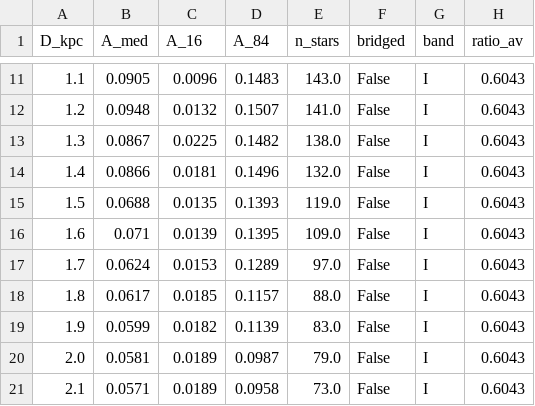
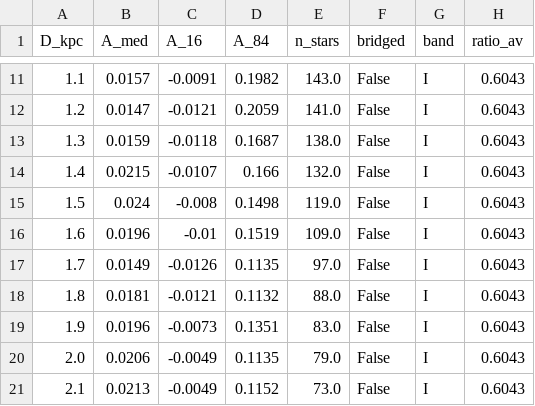
Before and after one commit to nugent68/dustline, a CSV file: examples/cosmos/extinction_I.csv, drawn as a sheet; only a part is shown, gaps mark what is left out; the diff covers the shown part only.

```diff
--- a/examples/cosmos/extinction_I.csv
+++ b/examples/cosmos/extinction_I.csv
@@ -11,11 +11,11 @@ D_kpc,A_med,A_16,A_84,n_stars,bridged,band,ratio_av
-1.1,0.0905,0.0096,0.1483,143.0,False,I,0.6043
-1.2,0.0948,0.0132,0.1507,141.0,False,I,0.6043
-1.3,0.0867,0.0225,0.1482,138.0,False,I,0.6043
-1.4,0.0866,0.0181,0.1496,132.0,False,I,0.6043
-1.5,0.0688,0.0135,0.1393,119.0,False,I,0.6043
-1.6,0.071,0.0139,0.1395,109.0,False,I,0.6043
-1.7,0.0624,0.0153,0.1289,97.0,False,I,0.6043
-1.8,0.0617,0.0185,0.1157,88.0,False,I,0.6043
-1.9,0.0599,0.0182,0.1139,83.0,False,I,0.6043
-2.0,0.0581,0.0189,0.0987,79.0,False,I,0.6043
-2.1,0.0571,0.0189,0.0958,73.0,False,I,0.6043
+1.1,0.0157,-0.0091,0.1982,143.0,False,I,0.6043
+1.2,0.0147,-0.0121,0.2059,141.0,False,I,0.6043
+1.3,0.0159,-0.0118,0.1687,138.0,False,I,0.6043
+1.4,0.0215,-0.0107,0.166,132.0,False,I,0.6043
+1.5,0.024,-0.008,0.1498,119.0,False,I,0.6043
+1.6,0.0196,-0.01,0.1519,109.0,False,I,0.6043
+1.7,0.0149,-0.0126,0.1135,97.0,False,I,0.6043
+1.8,0.0181,-0.0121,0.1132,88.0,False,I,0.6043
+1.9,0.0196,-0.0073,0.1351,83.0,False,I,0.6043
+2.0,0.0206,-0.0049,0.1135,79.0,False,I,0.6043
+2.1,0.0213,-0.0049,0.1152,73.0,False,I,0.6043
```
Also changed, not shown: 76 edited cells elsewhere in this file, examples/ob240669/extinction_I.csv, 33 other files.
